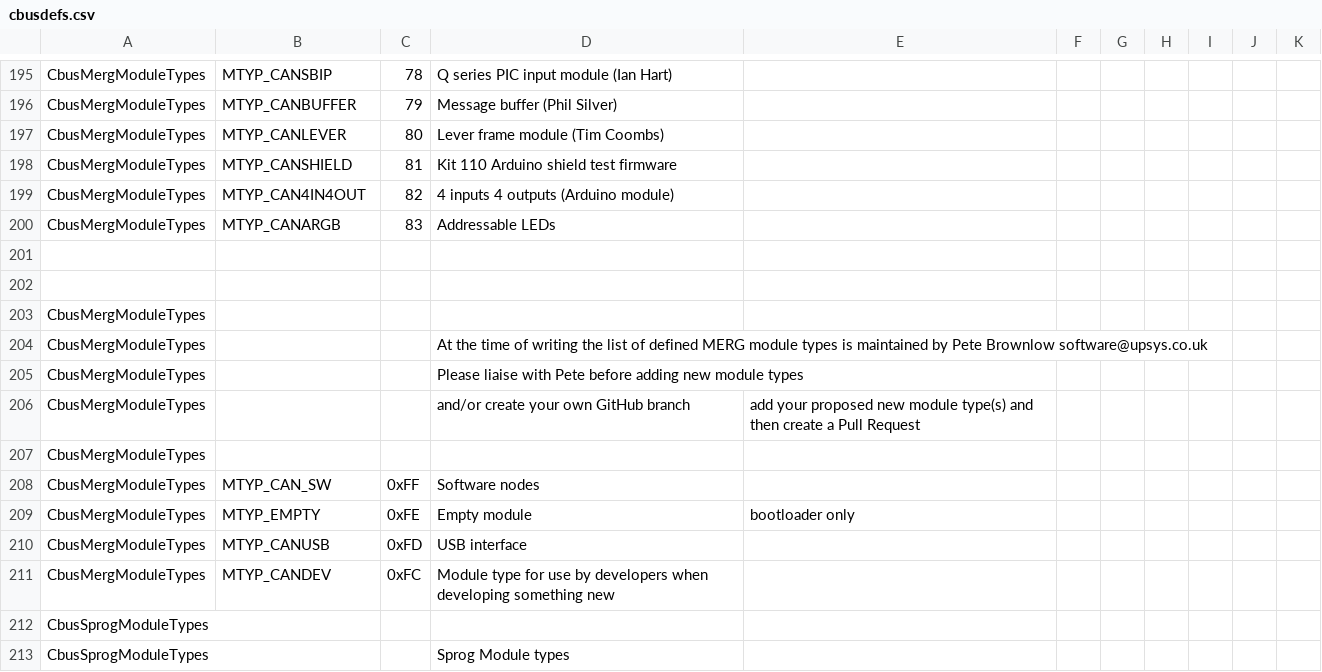
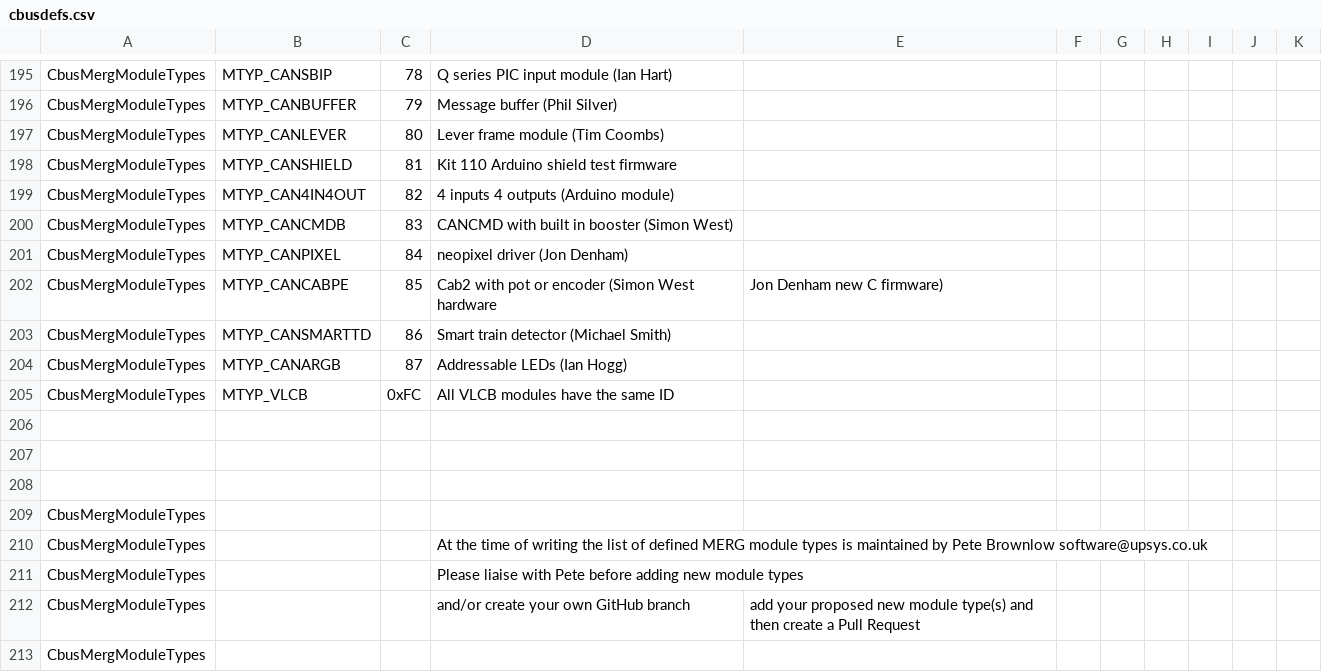
Before and after one commit to MERG-DEV/cbusdefs, a CSV file: cbusdefs.csv, drawn as a sheet; only a part is shown, gaps mark what is left out; the shorter side is filled out with more unchanged rows.

Commit message:
Added a few other missing MTYP

```diff
--- a/cbusdefs.csv
+++ b/cbusdefs.csv
@@ -199,3 +199,9 @@ CbusMergModuleTypes,MTYP_CANSHIELD,81,Kit 110 Arduino shield test firmware
 CbusMergModuleTypes,MTYP_CAN4IN4OUT,82,4 inputs 4 outputs (Arduino module)
-CbusMergModuleTypes,MTYP_CANARGB,83,Addressable LEDs
+CbusMergModuleTypes,MTYP_CANCMDB,83,CANCMD with built in booster (Simon West)
+CbusMergModuleTypes,MTYP_CANPIXEL,84,neopixel driver (Jon Denham)
+CbusMergModuleTypes,MTYP_CANCABPE,85,Cab2 with pot or encoder (Simon West hardware, Jon Denham new C firmware)
+CbusMergModuleTypes,MTYP_CANSMARTTD,86,Smart train detector (Michael Smith)
+CbusMergModuleTypes,MTYP_CANARGB,87,Addressable LEDs (Ian Hogg)
+CbusMergModuleTypes,MTYP_VLCB,0xFC,All VLCB modules have the same ID
+
 
```
Also changed, not shown: 7 other files.
